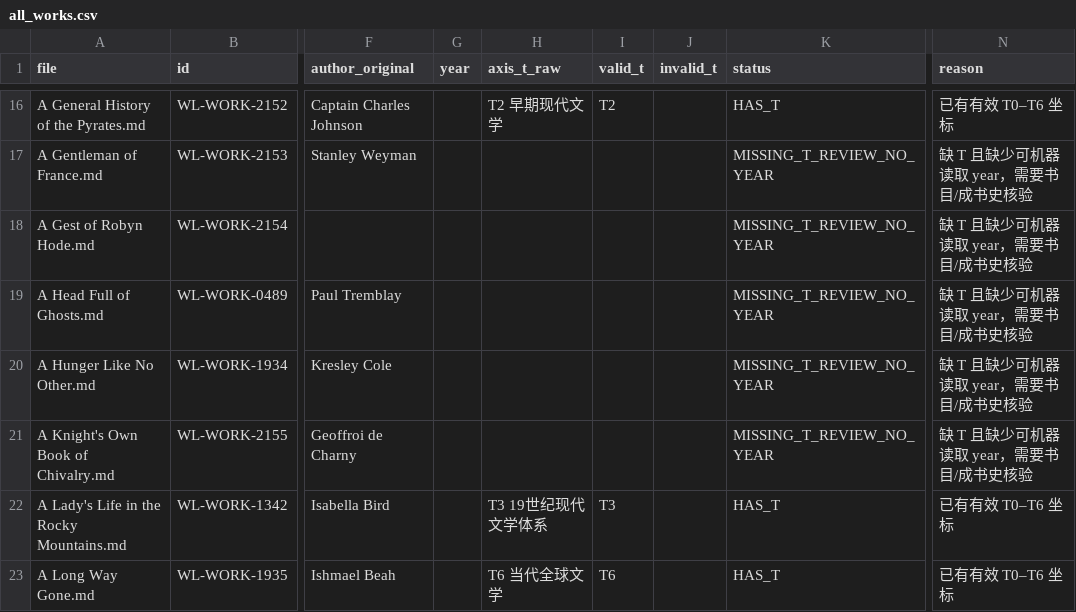
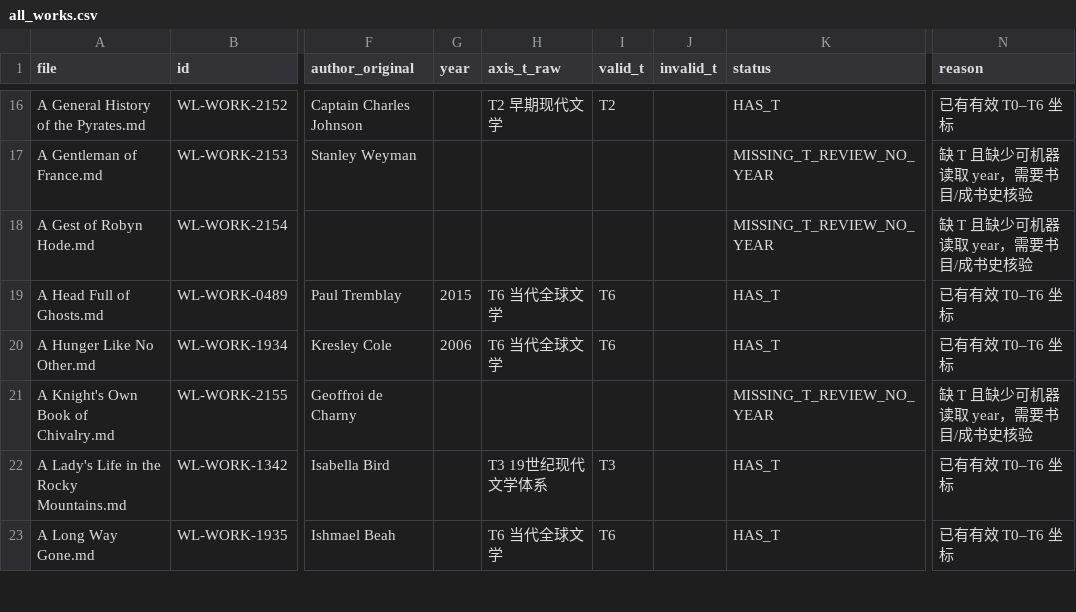
Before and after one commit to cxjchelsea/worldForMe, a CSV file: 个人通识知识系统_v2_A2/30 世界文学/_audit/t_axis_completeness/all_works.csv, drawn as a sheet; only a part is shown, gaps mark what is left out; the diff names each change by its address in the sheet, - before the commit and + after, or states it on an @@ line.

```diff
--- a/个人通识知识系统_v2_A2/30 世界文学/_audit/t_axis_completeness/all_works.csv
+++ b/个人通识知识系统_v2_A2/30 世界文学/_audit/t_axis_completeness/all_works.csv
-G19 (year): (empty)
+G19 (year): 2015
-H19:H20 (axis_t_raw): (empty)
+H19:H20 (axis_t_raw): T6 当代全球文学
-I19:I20 (valid_t): (empty)
+I19:I20 (valid_t): T6
-K19:K20 (status): MISSING_T_REVIEW_NO_YEAR
+K19:K20 (status): HAS_T
-N19:N20 (reason): 缺 T 且缺少可机器读取 year，需要书目/成书史核验
+N19:N20 (reason): 已有有效 T0–T6 坐标
-G20 (year): (empty)
+G20 (year): 2006
```
Also changed, not shown: 个人通识知识系统_v2_A2/30 世界文学/_audit/t_axis_completeness/missing_t_review_no_year.csv, 2 other files.
